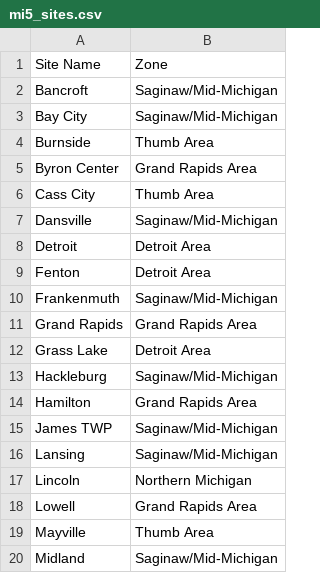
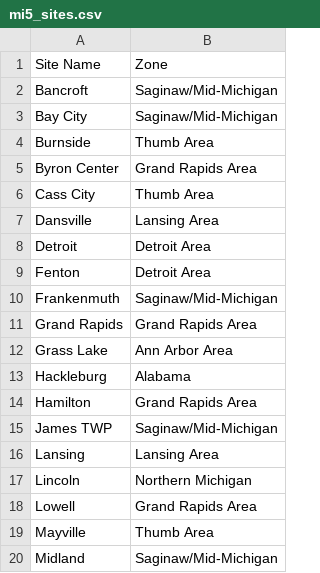
Before and after one commit to dbehnke/codeplugs, a CSV file: dm32uv/mi5_sites.csv, drawn as a sheet; only a part is shown.

Commit message:
feat: update zones for Lansing and Ann Arbor areas

```diff
--- a/dm32uv/mi5_sites.csv
+++ b/dm32uv/mi5_sites.csv
@@ -6,3 +6,3 @@ Byron Center,Grand Rapids Area
 Cass City,Thumb Area
-Dansville,Saginaw/Mid-Michigan
+Dansville,Lansing Area
 Detroit,Detroit Area
@@ -11,7 +11,7 @@ Frankenmuth,Saginaw/Mid-Michigan
 Grand Rapids,Grand Rapids Area
-Grass Lake,Detroit Area
-Hackleburg,Saginaw/Mid-Michigan
+Grass Lake,Ann Arbor Area
+Hackleburg,Alabama
 Hamilton,Grand Rapids Area
 James TWP,Saginaw/Mid-Michigan
-Lansing,Saginaw/Mid-Michigan
+Lansing,Lansing Area
 Lincoln,Northern Michigan
```
